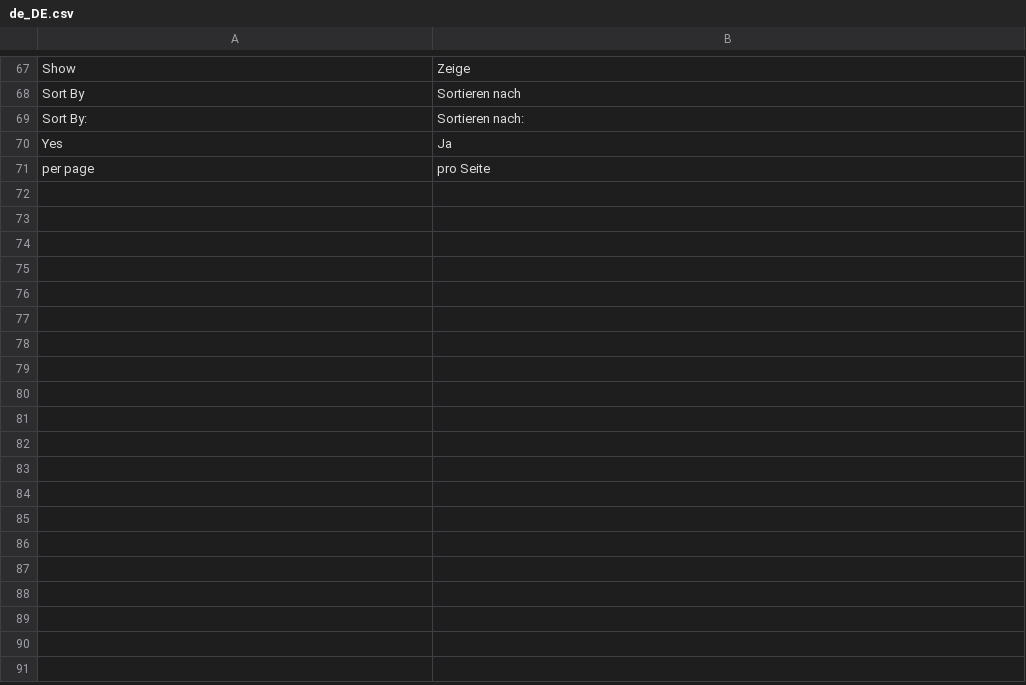
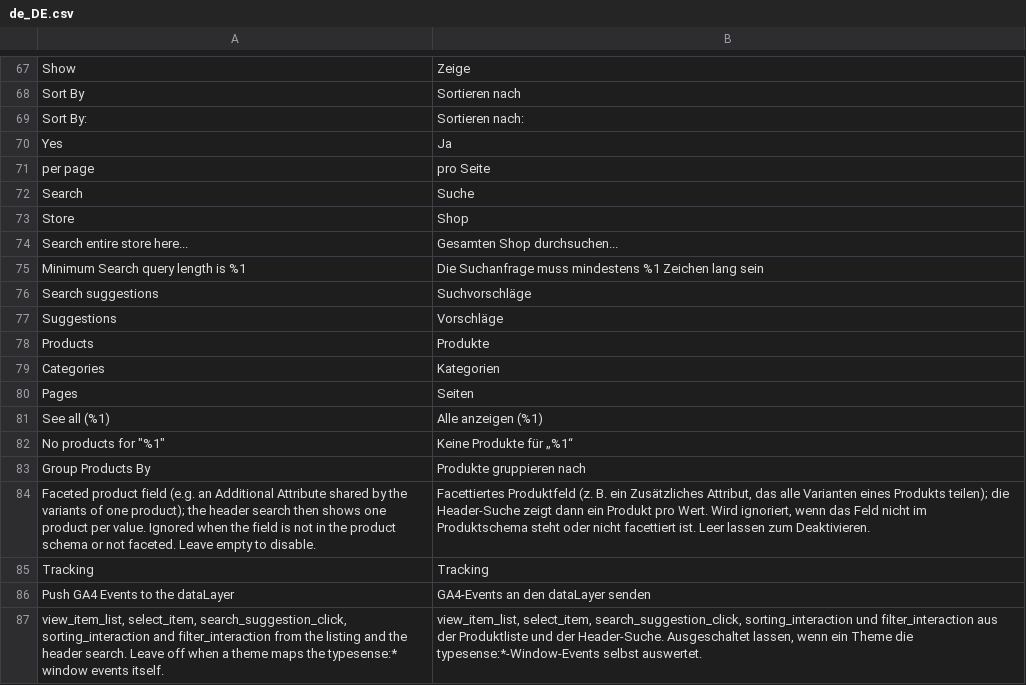
Before and after one commit to run-as-root/Typesense-Magento-2, a CSV file: i18n/de_DE.csv, drawn as a sheet; only a part is shown, gaps mark what is left out.

Commit message:
Port the Ceymox header search and GA4 tracking as safe window events

```diff
--- a/i18n/de_DE.csv
+++ b/i18n/de_DE.csv
@@ -71 +71,17 @@
 "per page","pro Seite"
+"Search","Suche"
+"Store","Shop"
+"Search entire store here...","Gesamten Shop durchsuchen..."
+"Minimum Search query length is %1","Die Suchanfrage muss mindestens %1 Zeichen lang sein"
+"Search suggestions","Suchvorschläge"
+"Suggestions","Vorschläge"
+"Products","Produkte"
+"Categories","Kategorien"
+"Pages","Seiten"
+"See all (%1)","Alle anzeigen (%1)"
+"No products for ""%1""","Keine Produkte für „%1“"
+"Group Products By","Produkte gruppieren nach"
+"Faceted product field (e.g. an Additional Attribute shared by the variants of one product); the header search then shows one product per value. Ignored when the field is not in the product schema or not faceted. Leave empty to disable.","Facettiertes Produktfeld (z. B. ein Zusätzliches Attribut, das alle Varianten eines Produkts teilen); die Header-Suche zeigt dann ein Produkt pro Wert. Wird ignoriert, wenn das Feld nicht im Produktschema steht oder nicht facettiert ist. Leer lassen zum Deaktivieren."
+"Tracking","Tracking"
+"Push GA4 Events to the dataLayer","GA4-Events an den dataLayer senden"
+"view_item_list, select_item, search_suggestion_click, sorting_interaction and filter_interaction from the listing and the header search. Leave off when a theme maps the typesense:* window events itself.","view_item_list, select_item, search_suggestion_click, sorting_interaction und filter_interaction aus der Produktliste und der Header-Suche. Ausgeschaltet lassen, wenn ein Theme die typesense:*-Window-Events selbst auswertet."
```
Also changed, not shown: 38 other files.
